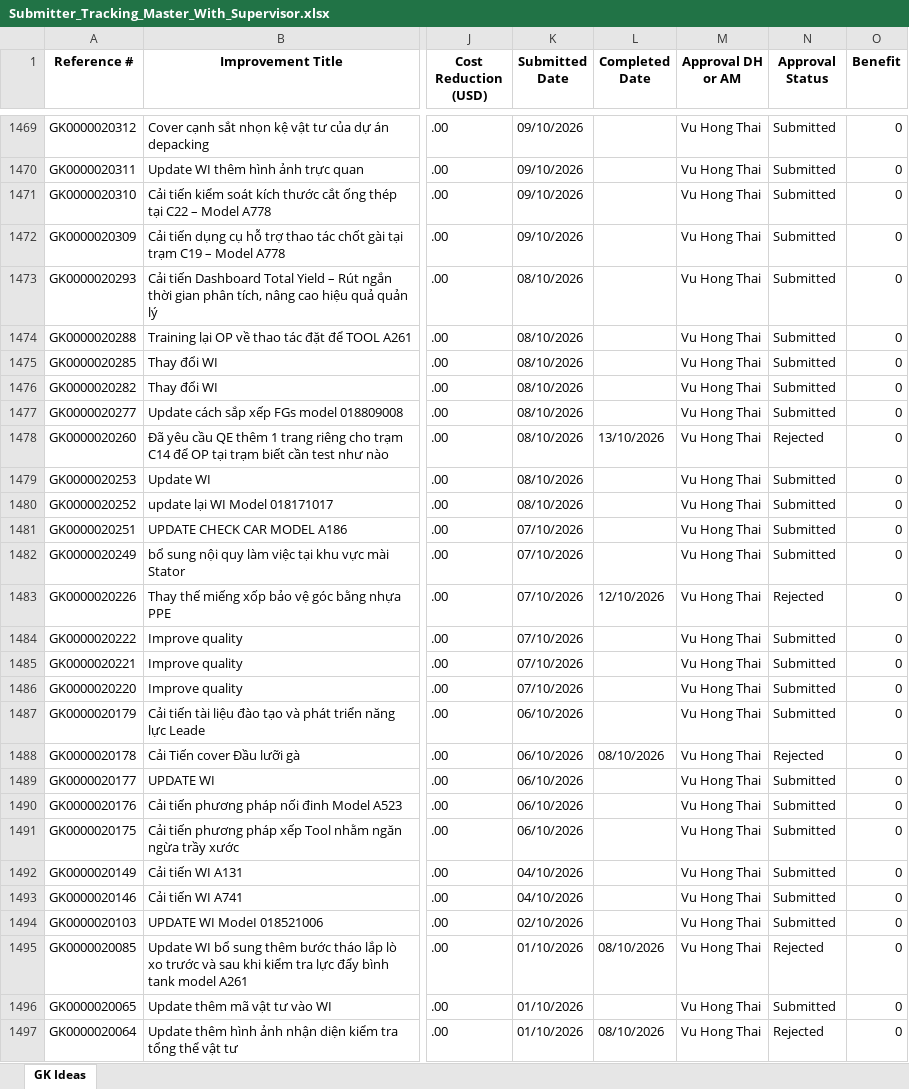
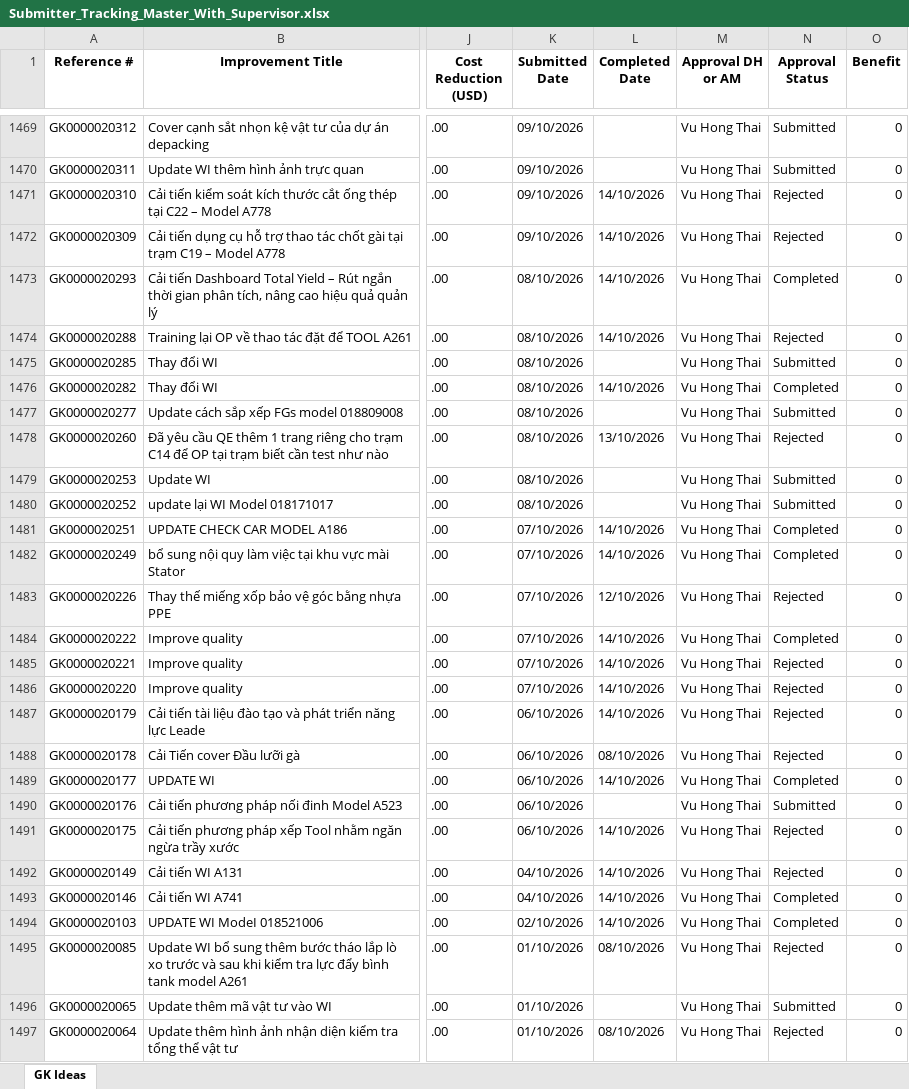
Before and after one commit to baonguyen2210ise-bit/gk-dashboard, an Excel workbook: data/Submitter_Tracking_Master_With_Supervisor.xlsx, sheet GK Ideas, drawn as a sheet; only a part is shown, gaps mark what is left out; values as stored, in another font and other column widths than the file's, no borders; the diff covers the shown part only; the diff names each change by its address in the sheet, - before the commit and + after, or states it on an @@ line.

```diff
--- a/data/Submitter_Tracking_Master_With_Supervisor.xlsx (sheet GK Ideas)
+++ b/data/Submitter_Tracking_Master_With_Supervisor.xlsx (sheet GK Ideas)
-L1471:L1474 (Completed Date): (empty)
+L1471:L1474 (Completed Date): 14/10/2026
-N1471:N1472 (Approval Status): Submitted
+N1471:N1472 (Approval Status): Rejected
-N1473 (Approval Status): Submitted
+N1473 (Approval Status): Completed
-N1474 (Approval Status): Submitted
+N1474 (Approval Status): Rejected
-L1476 (Completed Date): (empty)
+L1476 (Completed Date): 14/10/2026
-N1476 (Approval Status): Submitted
+N1476 (Approval Status): Completed
-L1481:L1482 (Completed Date): (empty)
+L1481:L1482 (Completed Date): 14/10/2026
-N1481:N1482 (Approval Status): Submitted
+N1481:N1482 (Approval Status): Completed
-L1484:L1487 (Completed Date): (empty)
+L1484:L1487 (Completed Date): 14/10/2026
-N1484 (Approval Status): Submitted
+N1484 (Approval Status): Completed
-N1485:N1487 (Approval Status): Submitted
+N1485:N1487 (Approval Status): Rejected
-L1489 (Completed Date): (empty)
+L1489 (Completed Date): 14/10/2026
-N1489 (Approval Status): Submitted
+N1489 (Approval Status): Completed
-L1491:L1494 (Completed Date): (empty)
+L1491:L1494 (Completed Date): 14/10/2026
-N1491:N1492 (Approval Status): Submitted
+N1491:N1492 (Approval Status): Rejected
-N1493:N1494 (Approval Status): Submitted
+N1493:N1494 (Approval Status): Completed
```
Also changed, not shown: 6 added rows and 64 edited cells elsewhere in this sheet.
